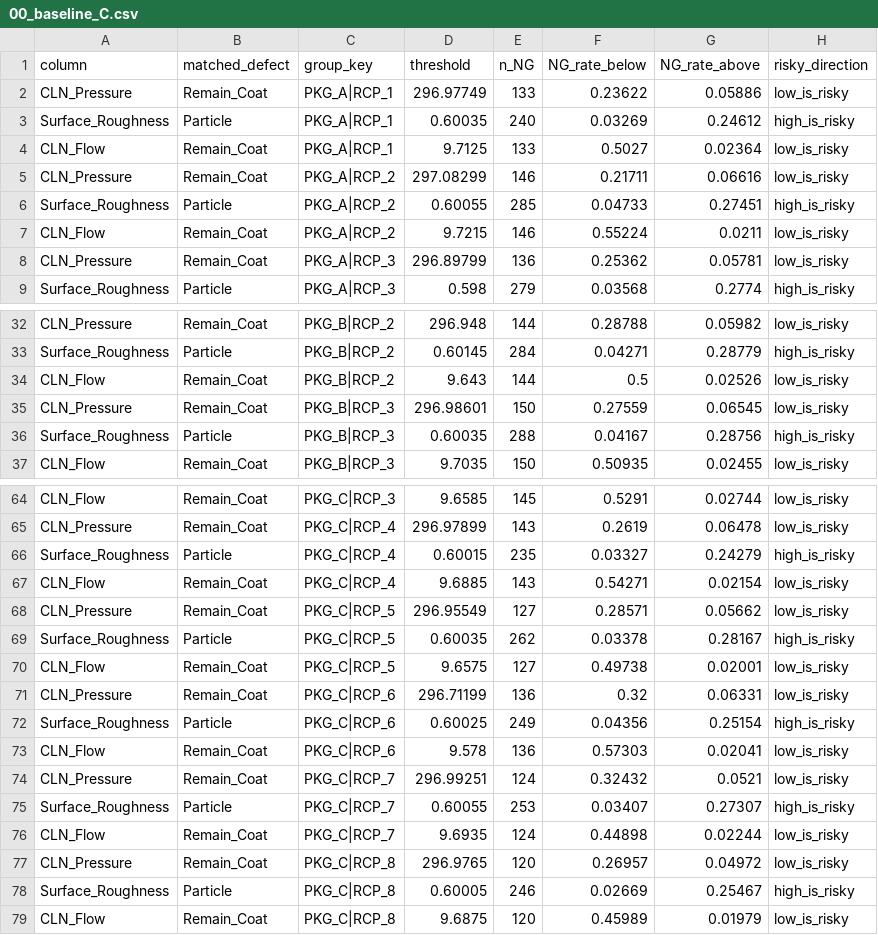
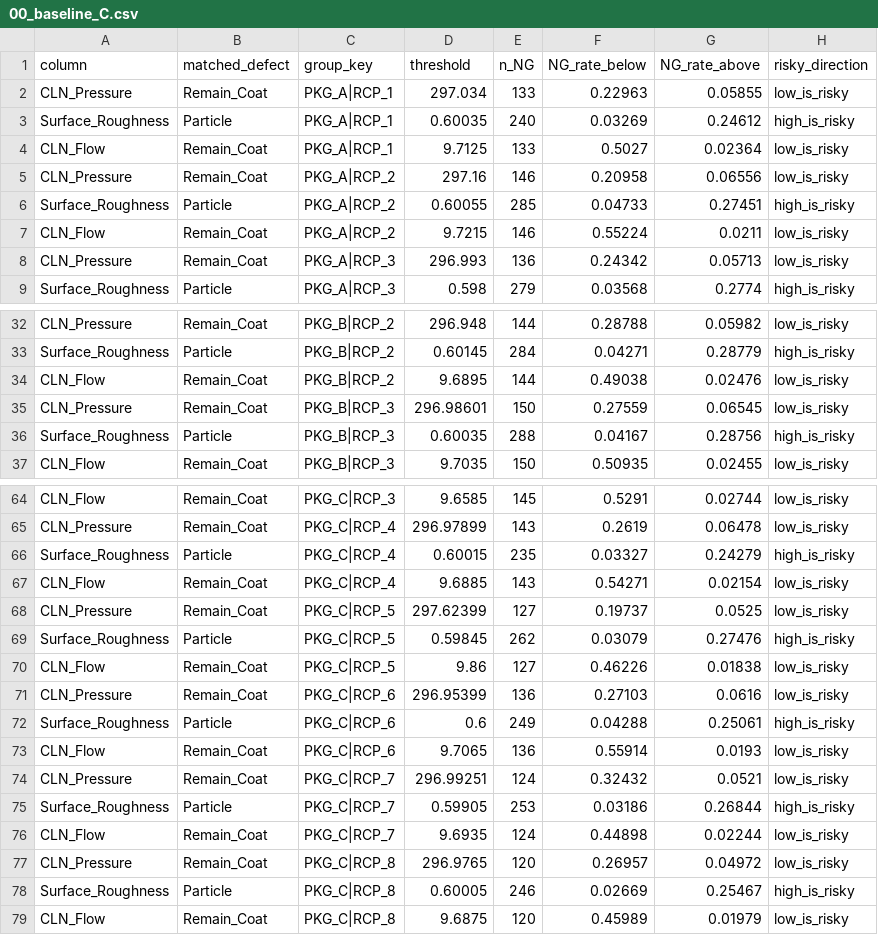
Before and after one commit to Mango-Orange-smoothie/SKSuniC_14th, a CSV file: analysis_outputs/preprocessing/00_baseline_C.csv, drawn as a sheet; only a part is shown, gaps mark what is left out; the diff covers the shown part only.

```diff
--- a/analysis_outputs/preprocessing/00_baseline_C.csv
+++ b/analysis_outputs/preprocessing/00_baseline_C.csv
@@ -1,9 +1,9 @@
 column,matched_defect,group_key,threshold,n_NG,NG_rate_below,NG_rate_above,risky_direction
-CLN_Pressure,Remain_Coat,PKG_A|RCP_1,296.97749,133,0.23622,0.05886,low_is_risky
+CLN_Pressure,Remain_Coat,PKG_A|RCP_1,297.034,133,0.22963,0.05855,low_is_risky
 Surface_Roughness,Particle,PKG_A|RCP_1,0.60035,240,0.03269,0.24612,high_is_risky
 CLN_Flow,Remain_Coat,PKG_A|RCP_1,9.7125,133,0.5027,0.02364,low_is_risky
-CLN_Pressure,Remain_Coat,PKG_A|RCP_2,297.08299,146,0.21711,0.06616,low_is_risky
+CLN_Pressure,Remain_Coat,PKG_A|RCP_2,297.16,146,0.20958,0.06556,low_is_risky
 Surface_Roughness,Particle,PKG_A|RCP_2,0.60055,285,0.04733,0.27451,high_is_risky
 CLN_Flow,Remain_Coat,PKG_A|RCP_2,9.7215,146,0.55224,0.0211,low_is_risky
-CLN_Pressure,Remain_Coat,PKG_A|RCP_3,296.89799,136,0.25362,0.05781,low_is_risky
+CLN_Pressure,Remain_Coat,PKG_A|RCP_3,296.993,136,0.24342,0.05713,low_is_risky
 Surface_Roughness,Particle,PKG_A|RCP_3,0.598,279,0.03568,0.2774,high_is_risky
@@ -33,3 +33,3 @@ CLN_Pressure,Remain_Coat,PKG_B|RCP_2,296.948,144,0.28788,0.05982,low_is_risky
 Surface_Roughness,Particle,PKG_B|RCP_2,0.60145,284,0.04271,0.28779,high_is_risky
-CLN_Flow,Remain_Coat,PKG_B|RCP_2,9.643,144,0.5,0.02526,low_is_risky
+CLN_Flow,Remain_Coat,PKG_B|RCP_2,9.6895,144,0.49038,0.02476,low_is_risky
 CLN_Pressure,Remain_Coat,PKG_B|RCP_3,296.98601,150,0.27559,0.06545,low_is_risky
@@ -67,10 +67,10 @@ Surface_Roughness,Particle,PKG_C|RCP_4,0.60015,235,0.03327,0.24279,high_is_risky
 CLN_Flow,Remain_Coat,PKG_C|RCP_4,9.6885,143,0.54271,0.02154,low_is_risky
-CLN_Pressure,Remain_Coat,PKG_C|RCP_5,296.95549,127,0.28571,0.05662,low_is_risky
-Surface_Roughness,Particle,PKG_C|RCP_5,0.60035,262,0.03378,0.28167,high_is_risky
-CLN_Flow,Remain_Coat,PKG_C|RCP_5,9.6575,127,0.49738,0.02001,low_is_risky
-CLN_Pressure,Remain_Coat,PKG_C|RCP_6,296.71199,136,0.32,0.06331,low_is_risky
-Surface_Roughness,Particle,PKG_C|RCP_6,0.60025,249,0.04356,0.25154,high_is_risky
-CLN_Flow,Remain_Coat,PKG_C|RCP_6,9.578,136,0.57303,0.02041,low_is_risky
+CLN_Pressure,Remain_Coat,PKG_C|RCP_5,297.62399,127,0.19737,0.0525,low_is_risky
+Surface_Roughness,Particle,PKG_C|RCP_5,0.59845,262,0.03079,0.27476,high_is_risky
+CLN_Flow,Remain_Coat,PKG_C|RCP_5,9.86,127,0.46226,0.01838,low_is_risky
+CLN_Pressure,Remain_Coat,PKG_C|RCP_6,296.95399,136,0.27103,0.0616,low_is_risky
+Surface_Roughness,Particle,PKG_C|RCP_6,0.6,249,0.04288,0.25061,high_is_risky
+CLN_Flow,Remain_Coat,PKG_C|RCP_6,9.7065,136,0.55914,0.0193,low_is_risky
 CLN_Pressure,Remain_Coat,PKG_C|RCP_7,296.99251,124,0.32432,0.0521,low_is_risky
-Surface_Roughness,Particle,PKG_C|RCP_7,0.60055,253,0.03407,0.27307,high_is_risky
+Surface_Roughness,Particle,PKG_C|RCP_7,0.59905,253,0.03186,0.26844,high_is_risky
 CLN_Flow,Remain_Coat,PKG_C|RCP_7,9.6935,124,0.44898,0.02244,low_is_risky
```
Also changed, not shown: 96 edited cells elsewhere in this file, 26.08.01_Goal5_HealthIndex_Dashboard_김시우/01_level_trend_by_machine_column.csv, 26.08.01_Goal5_HealthIndex_Dashboard_김시우/02_health_index_by_defect.csv, 7 other files.
